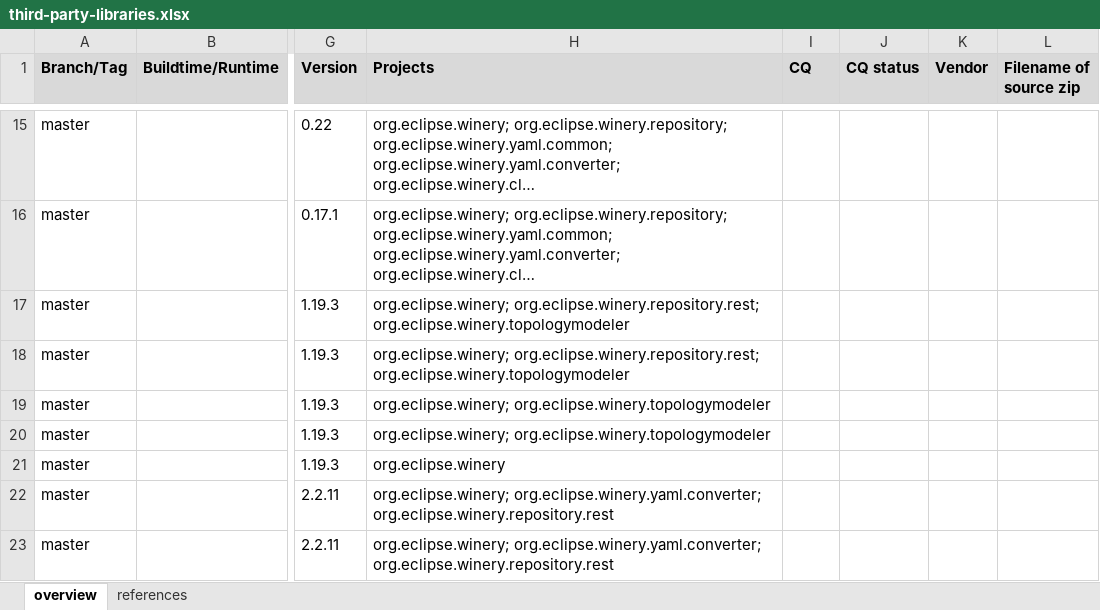
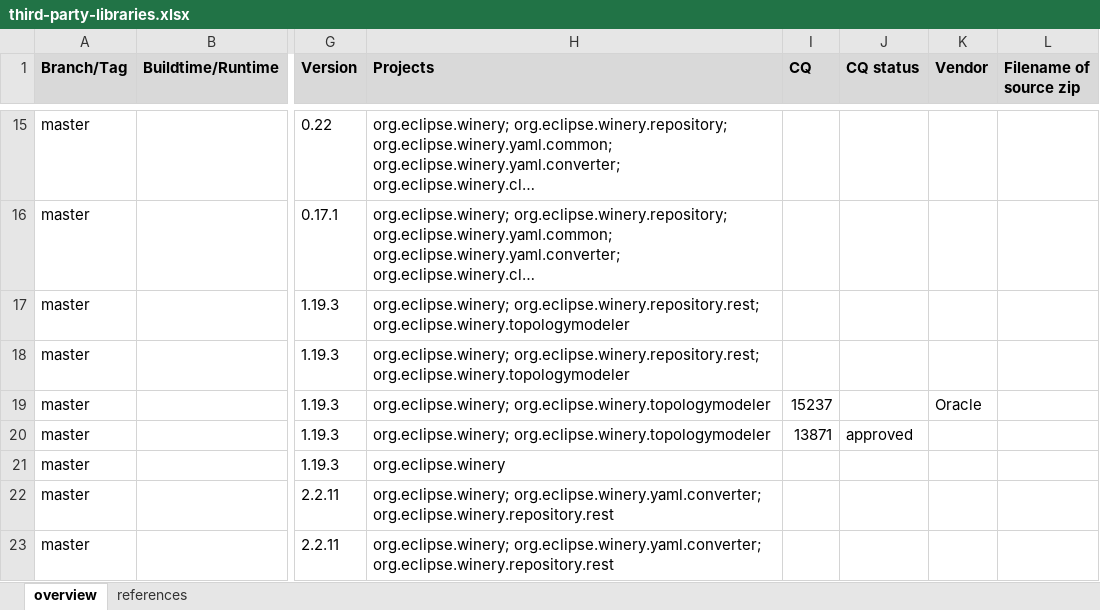
Before and after one commit to winery/winery, an Excel workbook: docs/third-party-content/third-party-libraries.xlsx, sheet overview, drawn as a sheet; only a part is shown, gaps mark what is left out; long unchanged cells end in …; values as stored, in another font and other column widths than the file's, no borders; the diff names each change by its address in the sheet, - before the commit and + after, or states it on an @@ line.

Commit message:
Result of bringin in Jersey Server 1.19.2

```diff
--- a/docs/third-party-content/third-party-libraries.xlsx (sheet overview)
+++ b/docs/third-party-content/third-party-libraries.xlsx (sheet overview)
-I19 (CQ): (empty)
+I19 (CQ): 15237
-K19 (Vendor): (empty)
+K19 (Vendor): Oracle
-I20 (CQ): (empty)
+I20 (CQ): 13871
-J20 (CQ status): (empty)
+J20 (CQ status): approved
```
